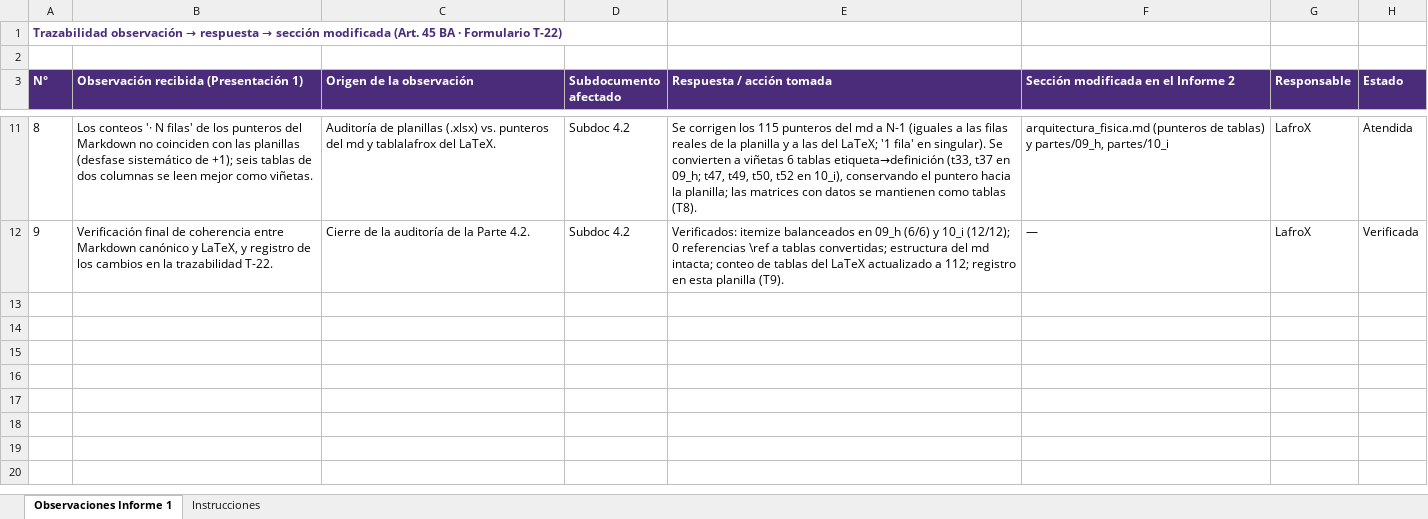
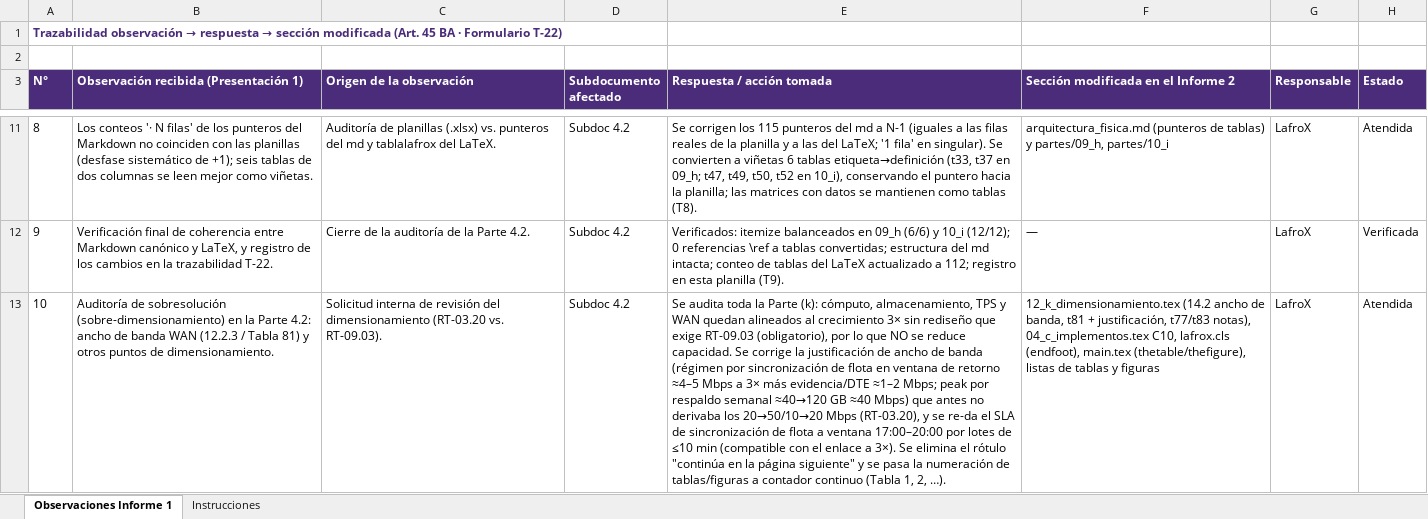
Before and after one commit to PatricioH315/LafroX, an Excel workbook: 00_trazabilidad_observaciones/tablas/Trazabilidad_Observaciones_Informe1.xlsx, sheet Observaciones Informe 1, drawn as a sheet; only a part is shown, gaps mark what is left out; values as stored, in another font and other column widths than the file's, no borders; the diff names each change by its address in the sheet, - before the commit and + after, or states it on an @@ line.

```diff
--- a/00_trazabilidad_observaciones/tablas/Trazabilidad_Observaciones_Informe1.xlsx (sheet Observaciones Informe 1)
+++ b/00_trazabilidad_observaciones/tablas/Trazabilidad_Observaciones_Informe1.xlsx (sheet Observaciones Informe 1)
+row 13: 10 | Auditoría de sobresolución (sobre-dimensionamiento) en la Parte 4.2: ancho de banda WAN (12.2.3 / Tabla 81) y otros puntos de dimensionamiento. | Solicitud interna de revisión del dimensionamiento (RT-03.20 vs. RT-09.03). | Subdoc 4.2 | Se audita toda la Parte (k): cómputo, almacenamiento, TPS y WAN quedan alineados al crecimiento 3× sin rediseño que exige RT-09.03 (obligatorio), por lo que NO se reduce capacidad. Se corrige la justificación de ancho de banda (régimen por sincronización de flota en ventana de retorno ≈4–5 Mbps a 3× más evidencia/DTE ≈1–2 Mbps; peak por respaldo semanal ≈40→120 GB ≈40 Mbps) que antes no derivaba los 20→50/10→20 Mbps (RT-03.20), y se re-da el SLA de sincronización de flota a ventana 17:00–20:00 por lotes de ≤10 min (compatible con el enlace a 3×). Se elimina el rótulo "continúa en la página siguiente" y se pasa la numeración de tablas/figuras a contador continuo (Tabla 1, 2, …). | 12_k_dimensionamiento.tex (14.2 ancho de banda, t81 + justificación, t77/t83 notas), 04_c_implementos.tex C10, lafrox.cls (endfoot), main.tex (thetable/thefigure), listas de tablas y figuras | LafroX | Atendida
```
Also changed, not shown: 13 other files.
